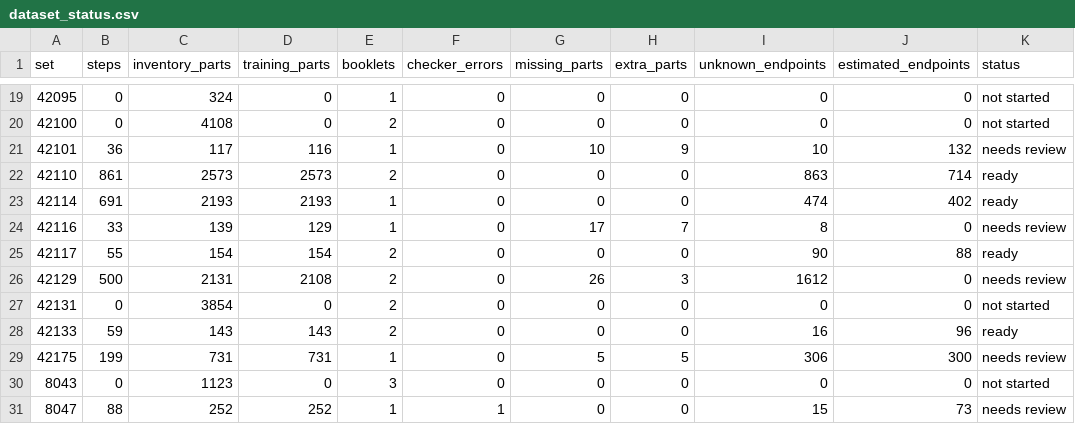
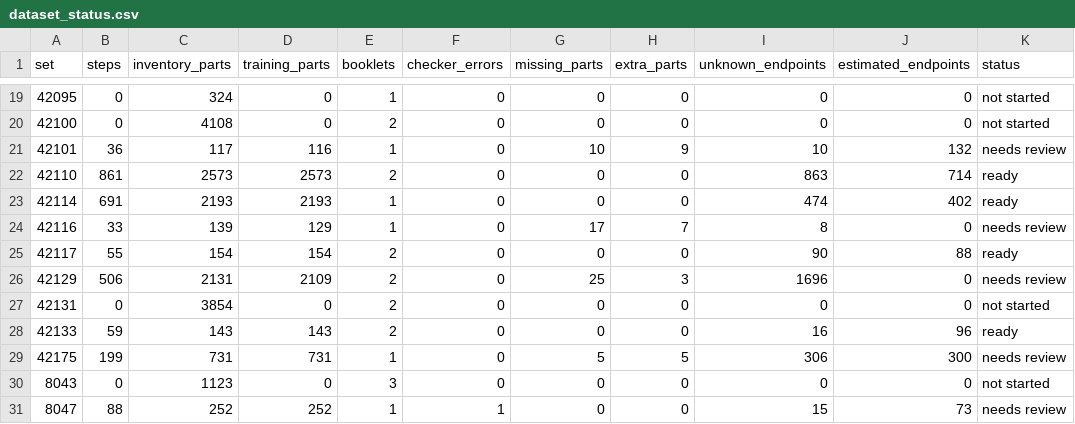
Before and after one commit to Denisuper/Lego-AI, a CSV file: docs/dataset_status.csv, drawn as a sheet; only a part is shown, gaps mark what is left out; the diff names each change by its address in the sheet, - before the commit and + after, or states it on an @@ line.

Commit message:
Restore Zetros upper frame source steps 213 through 224

```diff
--- a/docs/dataset_status.csv
+++ b/docs/dataset_status.csv
-B26 (steps): 500
+B26 (steps): 506
-D26 (training_parts): 2108
+D26 (training_parts): 2109
-G26 (missing_parts): 26
+G26 (missing_parts): 25
-I26 (unknown_endpoints): 1612
+I26 (unknown_endpoints): 1696
```
Also changed, not shown: 4 other files.
